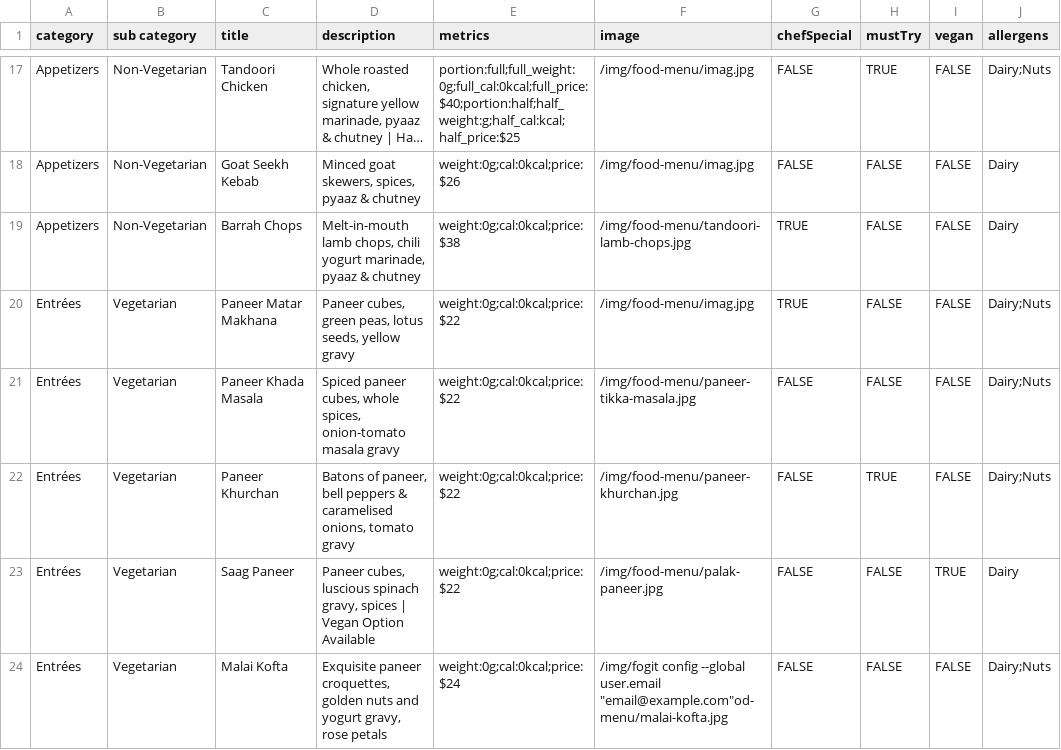
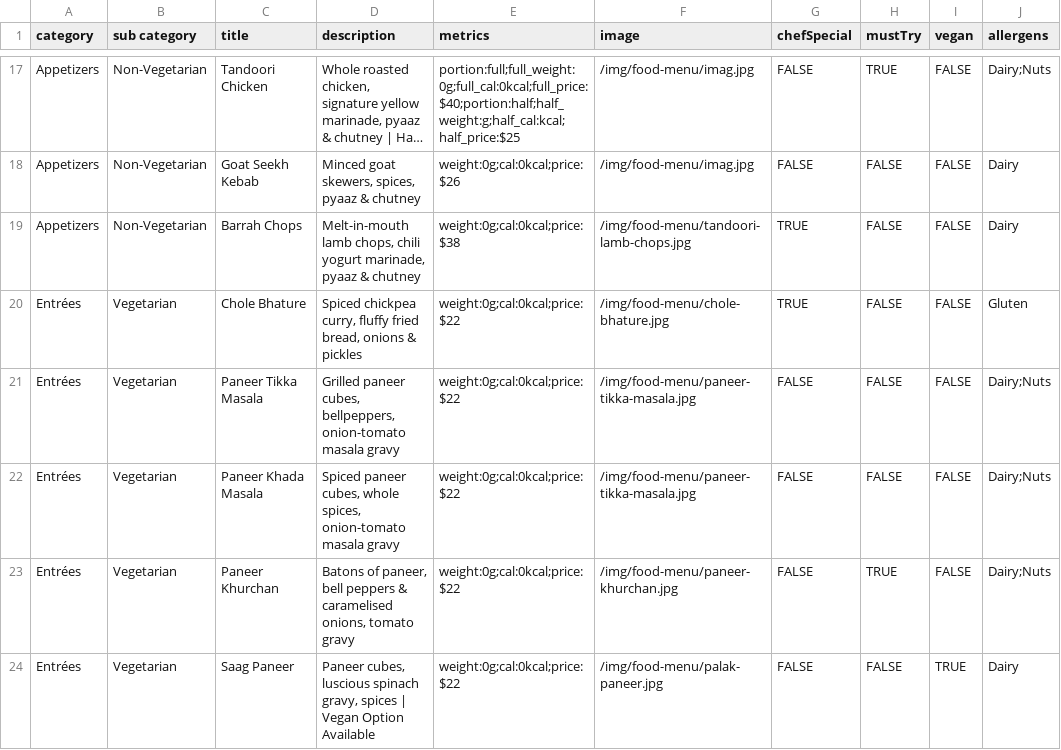
Before and after one commit to pritishraj04/delhi-lounge-new-menu, a CSV file: public/data/food-menu.csv, drawn as a sheet; only a part is shown, gaps mark what is left out; the shorter side is filled out with more unchanged rows; long unchanged cells end in ….

Commit message:
Chole Bhature

```diff
--- a/public/data/food-menu.csv
+++ b/public/data/food-menu.csv
@@ -19,3 +19,4 @@ Appetizers,Non-Vegetarian,Goat Seekh Kebab,"Minced goat skewers, spices, pyaaz &
 Appetizers,Non-Vegetarian,Barrah Chops,"Melt-in-mouth lamb chops, chili yogurt marinade, pyaaz & chutney",weight:0g;cal:0kcal;price:$38,/img/food-menu/tandoori-lamb-chops.jpg,TRUE,FALSE,FALSE,Dairy
-Entrées,Vegetarian,Paneer Matar Makhana,"Paneer cubes, green peas, lotus seeds, yellow gravy",weight:0g;cal:0kcal;price:$22,/img/food-menu/imag.jpg,TRUE,FALSE,FALSE,Dairy;Nuts
+Entrées,Vegetarian,Chole Bhature,"Spiced chickpea curry, fluffy fried bread, onions & pickles",weight:0g;cal:0kcal;price:$22,/img/food-menu/chole-bhature.jpg,TRUE,FALSE,FALSE,Gluten
+Entrées,Vegetarian,Paneer Tikka Masala,"Grilled paneer cubes, bellpeppers, onion-tomato masala gravy",weight:0g;cal:0kcal;price:$22,/img/food-menu/paneer-tikka-masala.jpg,FALSE,FALSE,FALSE,Dairy;Nuts
 Entrées,Vegetarian,Paneer Khada Masala,"Spiced paneer cubes, whole spices, onion-tomato masala gravy",weight:0g;cal:0kcal;price:$22,/img/food-menu/paneer-tikka-masala.jpg,FALSE,FALSE,FALSE,Dairy;Nuts
```
Also changed, not shown: 1 other file.
